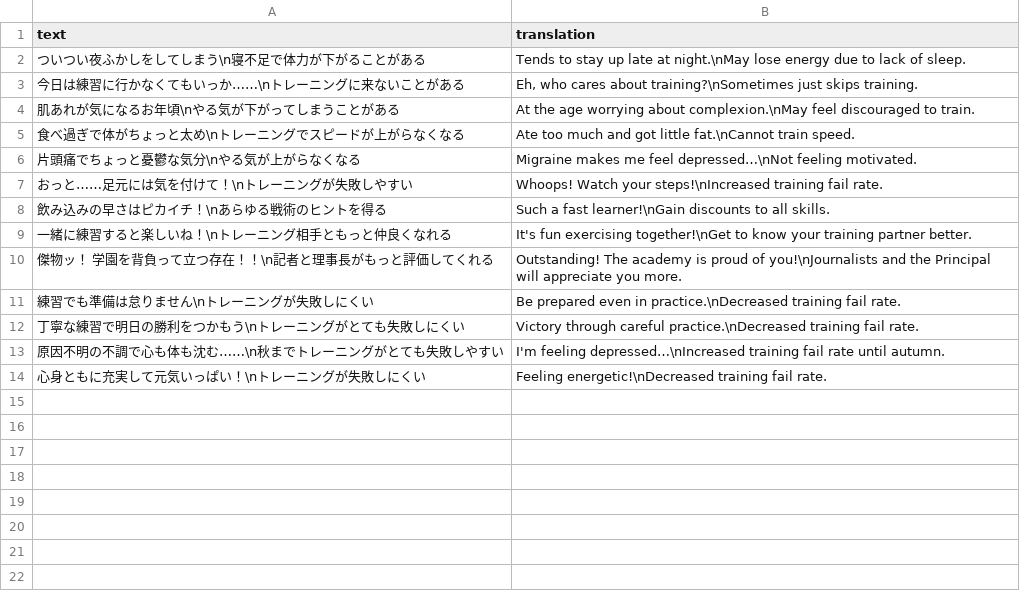
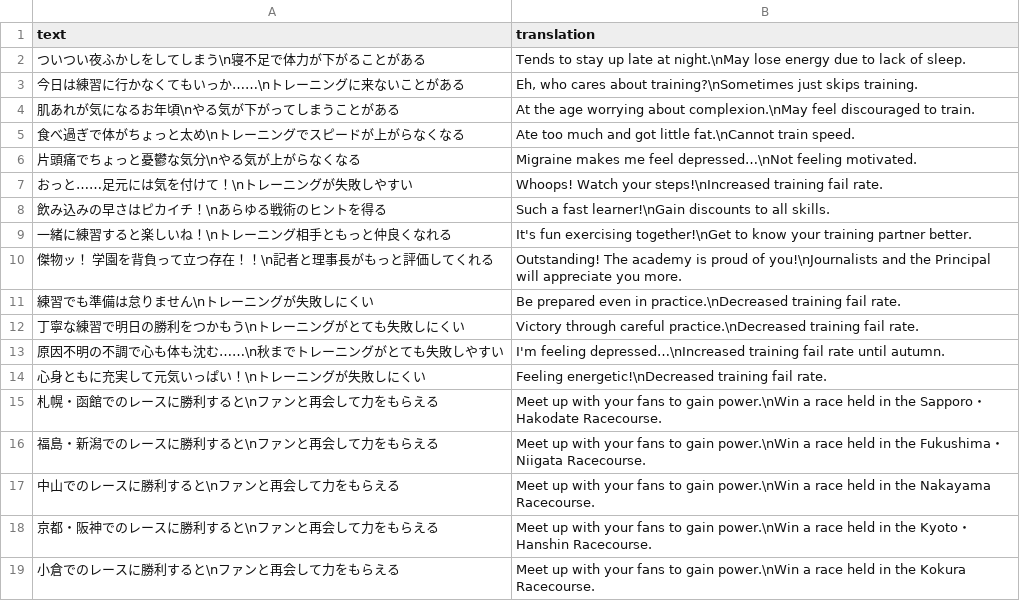
Before and after one commit to FabulousCupcake/umamusume-db-translate, a CSV file: src/data/conditions-desc.csv, drawn as a sheet.

Commit message:
add new entries

```diff
--- a/src/data/conditions-desc.csv
+++ b/src/data/conditions-desc.csv
@@ -14 +14,6 @@
 "心身ともに充実して元気いっぱい！\nトレーニングが失敗しにくい","Feeling energetic!\nDecreased training fail rate."
+"札幌・函館でのレースに勝利すると\nファンと再会して力をもらえる","Meet up with your fans to gain power.\nWin a race held in the Sapporo・Hakodate Racecourse."
+"福島・新潟でのレースに勝利すると\nファンと再会して力をもらえる","Meet up with your fans to gain power.\nWin a race held in the Fukushima・Niigata Racecourse."
+"中山でのレースに勝利すると\nファンと再会して力をもらえる","Meet up with your fans to gain power.\nWin a race held in the Nakayama Racecourse."
+"京都・阪神でのレースに勝利すると\nファンと再会して力をもらえる","Meet up with your fans to gain power.\nWin a race held in the Kyoto・Hanshin Racecourse."
+"小倉でのレースに勝利すると\nファンと再会して力をもらえる","Meet up with your fans to gain power.\nWin a race held in the Kokura Racecourse."
```
Also changed, not shown: src/data/conditions-name.csv, src/data/missions.csv, 6 other files.
